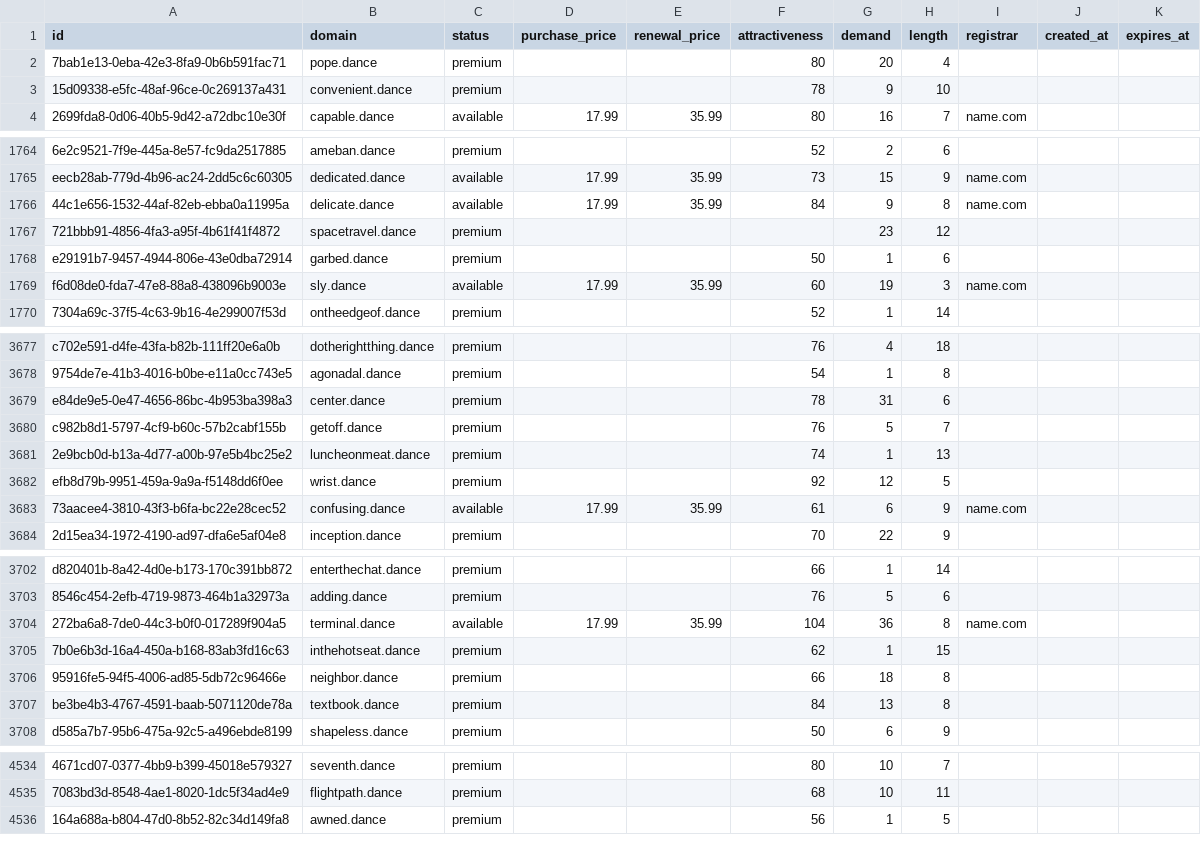
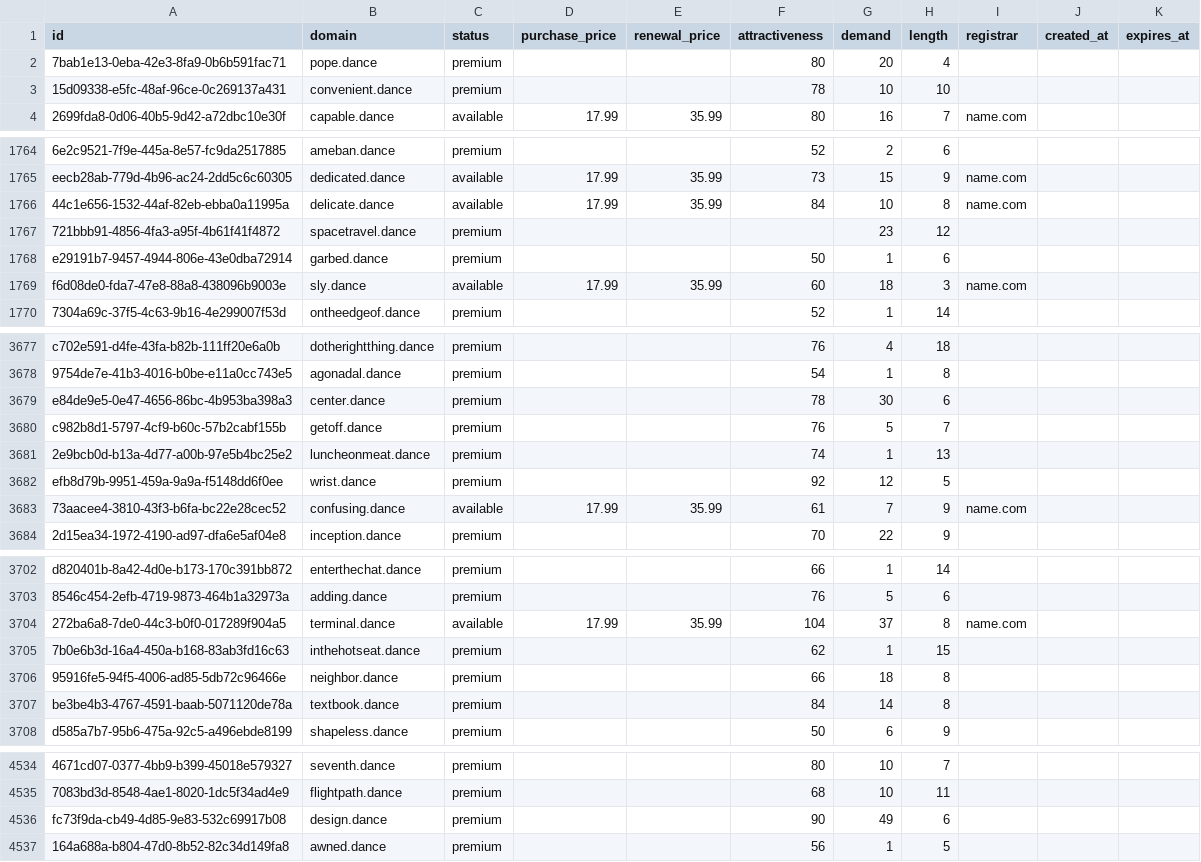
Before and after one commit to UniqueDomains/dance-oneword-domains, a CSV file: dance.csv, drawn as a sheet; only a part is shown, gaps mark what is left out; the diff covers the shown part only; the diff names each change by its address in the sheet, - before the commit and + after, or states it on an @@ line.

Commit message:
Domains update

```diff
--- a/dance.csv
+++ b/dance.csv
-G3 (demand): 9
+G3 (demand): 10
-G1766 (demand): 9
+G1766 (demand): 10
-G1769 (demand): 19
+G1769 (demand): 18
-G3679 (demand): 31
+G3679 (demand): 30
-G3683 (demand): 6
+G3683 (demand): 7
-G3704 (demand): 36
+G3704 (demand): 37
-G3707 (demand): 13
+G3707 (demand): 14
+row 4536: fc73f9da-cb49-4d85-9e83-532c69917b08 | design.dance | premium |  |  | 90 | 49 | 6
```
Also changed, not shown: 83 edited cells elsewhere in this file, 3 other files.
